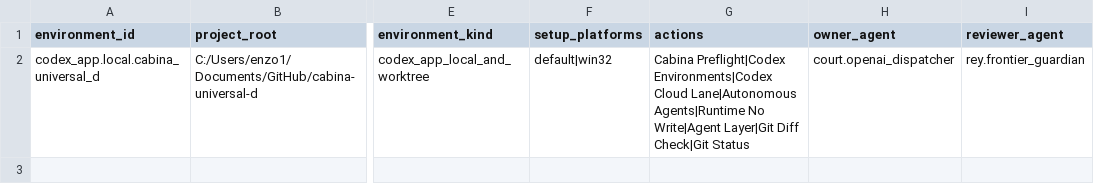
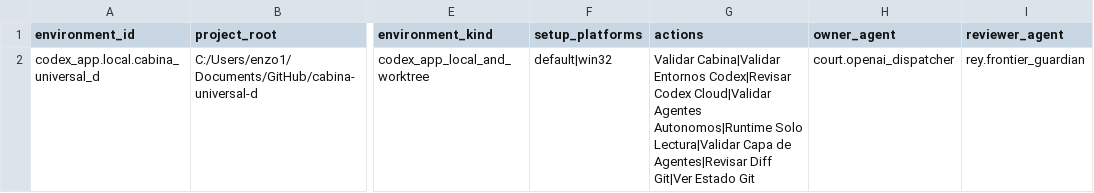
Before and after one commit to universo-rey/cabina-universal-d, a CSV file: .agents/codex/matrices/CODEX_APP_LOCAL_ENVIRONMENT_MATRIX_20260602.csv, drawn as a sheet; only a part is shown, gaps mark what is left out; the diff names each change by its address in the sheet, - before the commit and + after, or states it on an @@ line.

Commit message:
docs: align cabina action names and daily rector order

```diff
--- a/.agents/codex/matrices/CODEX_APP_LOCAL_ENVIRONMENT_MATRIX_20260602.csv
+++ b/.agents/codex/matrices/CODEX_APP_LOCAL_ENVIRONMENT_MATRIX_20260602.csv
-G2 (actions): Cabina Preflight|Codex Environments|Codex Cloud Lane|Autonomous Agents|Runtime No Write|Agent Layer|Git Diff Check|Git Status
+G2 (actions): Validar Cabina|Validar Entornos Codex|Revisar Codex Cloud|Validar Agentes Autonomos|Runtime Solo Lectura|Validar Capa de Agentes|Revisar Diff Git|Ver Estado Git
```
Also changed, not shown: 5 other files.
